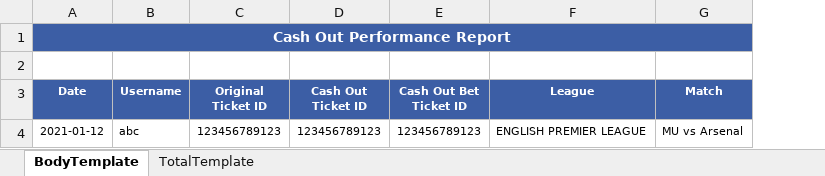
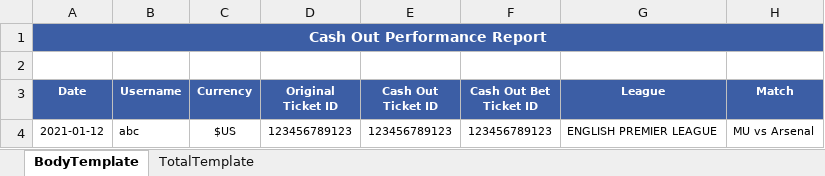
Before and after one commit to starixvn/new-accounting-portal_nap-universal-reports, an Excel workbook: src/UniversalReports.Sites/ExcelTemplate/CashOutPerformance/CashOutPerformance.xlsx, sheet BodyTemplate, drawn as a sheet; only a part is shown; values as stored, in another font and other column widths than the file's, no borders; the diff names each change by its address in the sheet, - before the commit and + after, or states it on an @@ line.

Commit message:
159316 - Add new column currency.

```diff
--- a/src/UniversalReports.Sites/ExcelTemplate/CashOutPerformance/CashOutPerformance.xlsx (sheet BodyTemplate)
+++ b/src/UniversalReports.Sites/ExcelTemplate/CashOutPerformance/CashOutPerformance.xlsx (sheet BodyTemplate)
+column C (Currency), row 4: $US
```
Also changed, not shown: sheet TotalTemplate, 9 other files.
